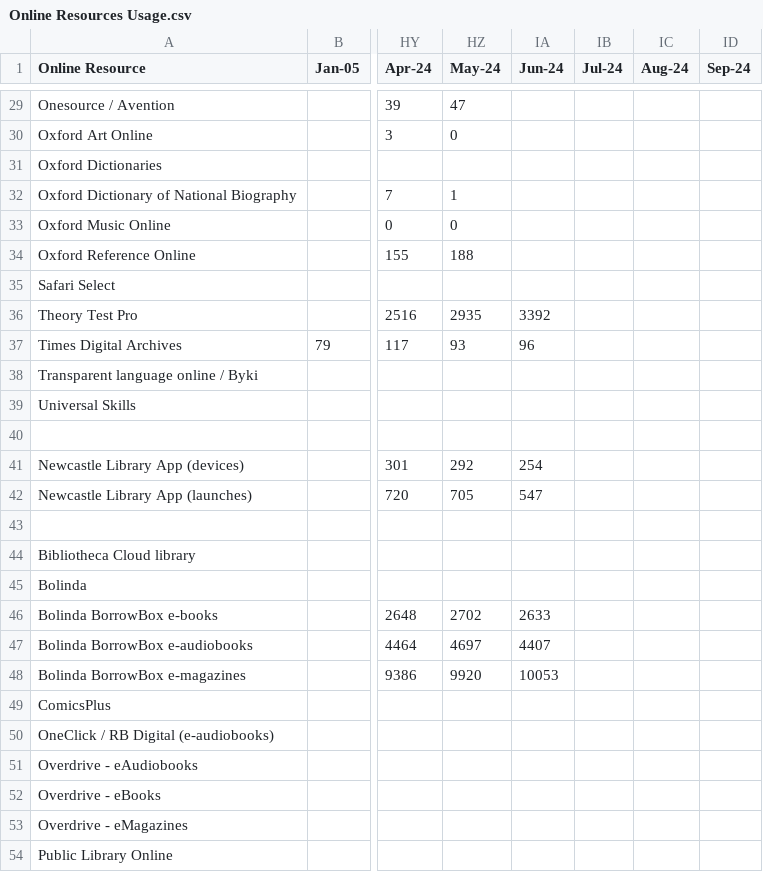
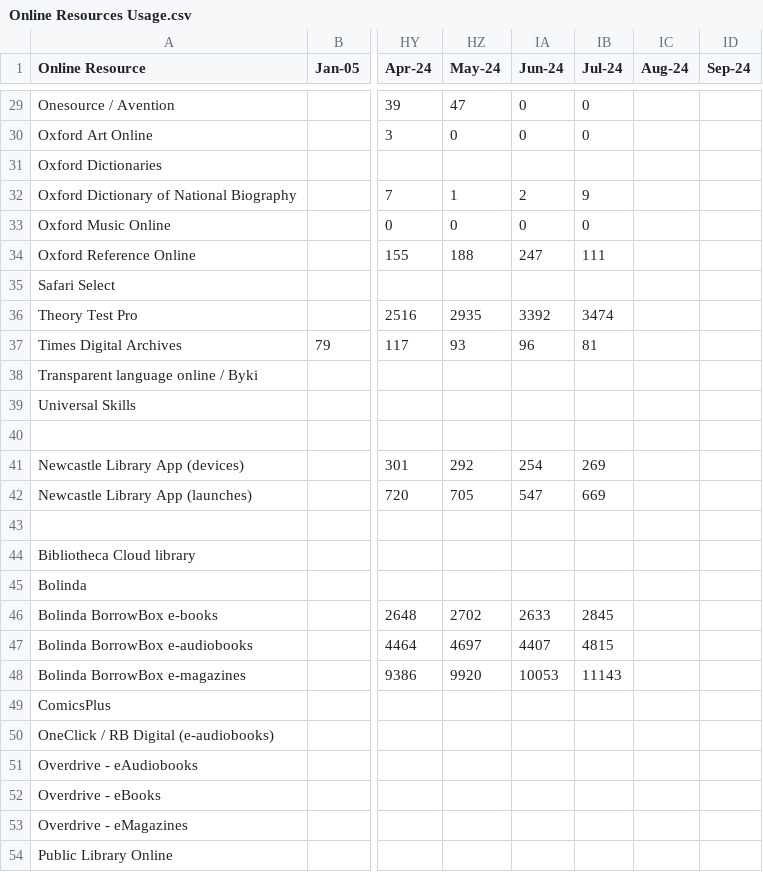
Before and after one commit to ToonLibraries/library-open-data, a CSV file: online-resources/Online Resources Usage.csv, drawn as a sheet; only a part is shown, gaps mark what is left out; the diff covers the shown part only; the diff names each change by its address in the sheet, - before the commit and + after, or states it on an @@ line.

```diff
--- a/online-resources/Online Resources Usage.csv
+++ b/online-resources/Online Resources Usage.csv
-IA29:IA30 (Jun-24): (empty)
+IA29:IA30 (Jun-24): 0
-IB29:IB30 (Jul-24): (empty)
+IB29:IB30 (Jul-24): 0
-IA32 (Jun-24): (empty)
+IA32 (Jun-24): 2
-IB32 (Jul-24): (empty)
+IB32 (Jul-24): 9
-IA33 (Jun-24): (empty)
+IA33 (Jun-24): 0
-IB33 (Jul-24): (empty)
+IB33 (Jul-24): 0
-IA34 (Jun-24): (empty)
+IA34 (Jun-24): 247
-IB34 (Jul-24): (empty)
+IB34 (Jul-24): 111
-IB36 (Jul-24): (empty)
+IB36 (Jul-24): 3474
-IB37 (Jul-24): (empty)
+IB37 (Jul-24): 81
-IB41 (Jul-24): (empty)
+IB41 (Jul-24): 269
-IB42 (Jul-24): (empty)
+IB42 (Jul-24): 669
-IB46 (Jul-24): (empty)
+IB46 (Jul-24): 2845
-IB47 (Jul-24): (empty)
+IB47 (Jul-24): 4815
-IB48 (Jul-24): (empty)
+IB48 (Jul-24): 11143
```
Also changed, not shown: 18 edited cells elsewhere in this file.
